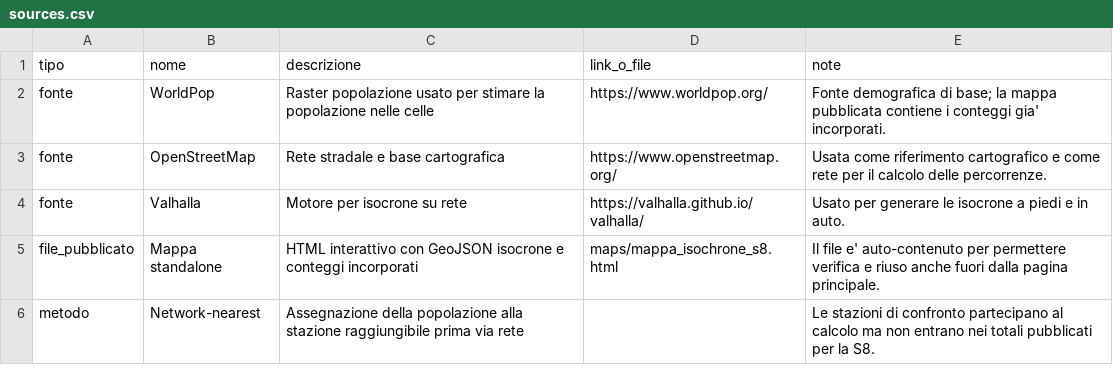
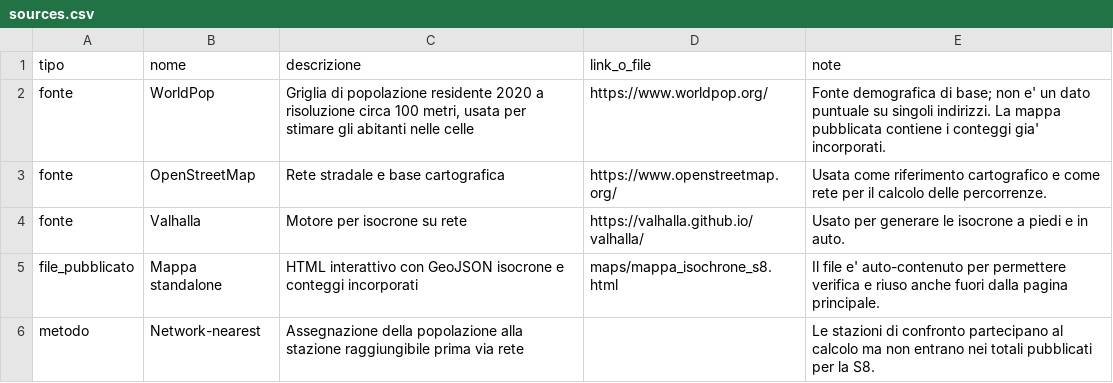
Before and after one commit to simoneghezzicolombo/s8-analisi, a CSV file: data/reproducibility/isochrone_s8/sources.csv, drawn as a sheet.

```diff
--- a/data/reproducibility/isochrone_s8/sources.csv
+++ b/data/reproducibility/isochrone_s8/sources.csv
@@ -1,3 +1,3 @@
 tipo,nome,descrizione,link_o_file,note
-fonte,WorldPop,Raster popolazione usato per stimare la popolazione nelle celle,https://www.worldpop.org/,"Fonte demografica di base; la mappa pubblicata contiene i conteggi gia' incorporati."
+fonte,WorldPop,"Griglia di popolazione residente 2020 a risoluzione circa 100 metri, usata per stimare gli abitanti nelle celle",https://www.worldpop.org/,"Fonte demografica di base; non e' un dato puntuale su singoli indirizzi. La mappa pubblicata contiene i conteggi gia' incorporati."
 fonte,OpenStreetMap,Rete stradale e base cartografica,https://www.openstreetmap.org/,"Usata come riferimento cartografico e come rete per il calcolo delle percorrenze."
```
Also changed, not shown: 4 other files.
